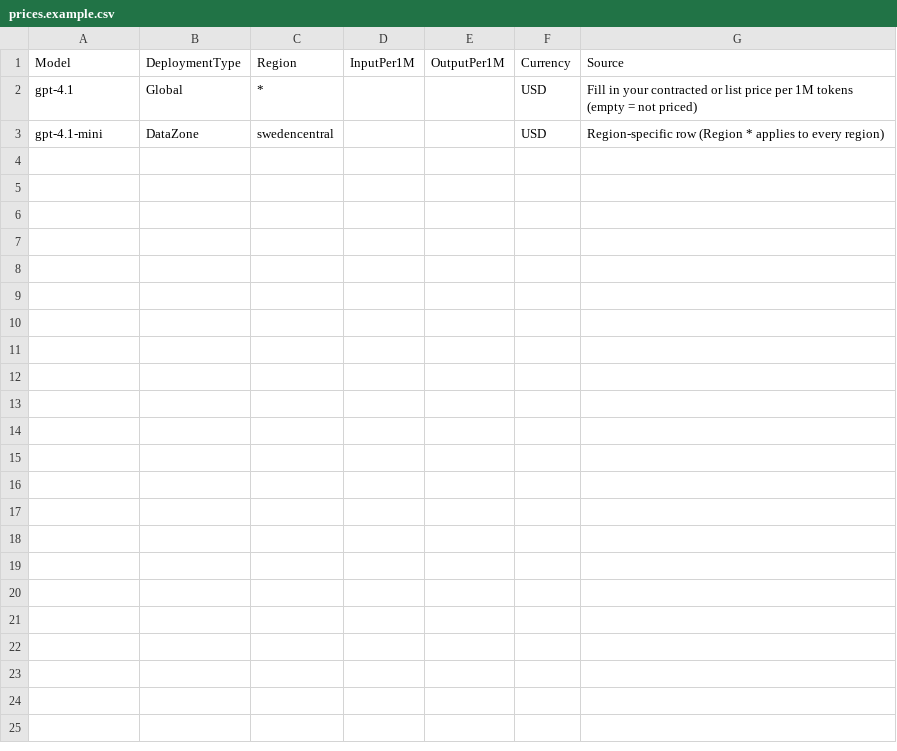
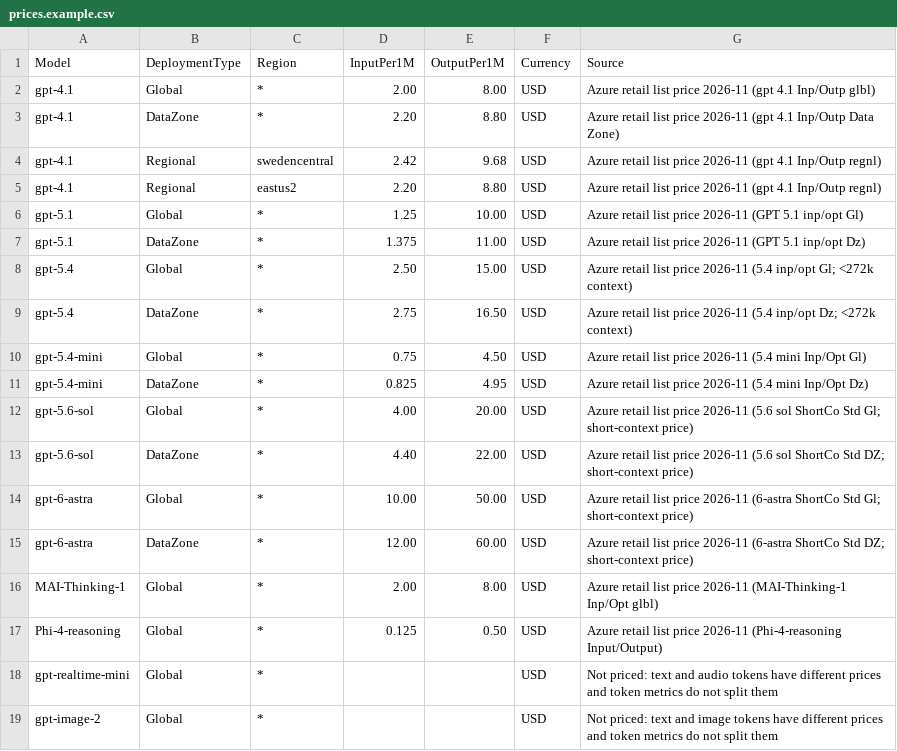
Before and after one commit to heblasco/foundry-insights, a CSV file: prices.example.csv, drawn as a sheet.

```diff
--- a/prices.example.csv
+++ b/prices.example.csv
@@ -1,3 +1,19 @@
 Model,DeploymentType,Region,InputPer1M,OutputPer1M,Currency,Source
-gpt-4.1,Global,*,,,USD,Fill in your contracted or list price per 1M tokens (empty = not priced)
-gpt-4.1-mini,DataZone,swedencentral,,,USD,Region-specific row (Region * applies to every region)
+gpt-4.1,Global,*,2.00,8.00,USD,Azure retail list price 2026-11 (gpt 4.1 Inp/Outp glbl)
+gpt-4.1,DataZone,*,2.20,8.80,USD,Azure retail list price 2026-11 (gpt 4.1 Inp/Outp Data Zone)
+gpt-4.1,Regional,swedencentral,2.42,9.68,USD,Azure retail list price 2026-11 (gpt 4.1 Inp/Outp regnl)
+gpt-4.1,Regional,eastus2,2.20,8.80,USD,Azure retail list price 2026-11 (gpt 4.1 Inp/Outp regnl)
+gpt-5.1,Global,*,1.25,10.00,USD,Azure retail list price 2026-11 (GPT 5.1 inp/opt Gl)
+gpt-5.1,DataZone,*,1.375,11.00,USD,Azure retail list price 2026-11 (GPT 5.1 inp/opt Dz)
+gpt-5.4,Global,*,2.50,15.00,USD,Azure retail list price 2026-11 (5.4 inp/opt Gl; <272k context)
+gpt-5.4,DataZone,*,2.75,16.50,USD,Azure retail list price 2026-11 (5.4 inp/opt Dz; <272k context)
+gpt-5.4-mini,Global,*,0.75,4.50,USD,Azure retail list price 2026-11 (5.4 mini Inp/Opt Gl)
+gpt-5.4-mini,DataZone,*,0.825,4.95,USD,Azure retail list price 2026-11 (5.4 mini Inp/Opt Dz)
+gpt-5.6-sol,Global,*,4.00,20.00,USD,Azure retail list price 2026-11 (5.6 sol ShortCo Std Gl; short-context price)
+gpt-5.6-sol,DataZone,*,4.40,22.00,USD,Azure retail list price 2026-11 (5.6 sol ShortCo Std DZ; short-context price)
+gpt-6-astra,Global,*,10.00,50.00,USD,Azure retail list price 2026-11 (6-astra ShortCo Std Gl; short-context price)
+gpt-6-astra,DataZone,*,12.00,60.00,USD,Azure retail list price 2026-11 (6-astra ShortCo Std DZ; short-context price)
+MAI-Thinking-1,Global,*,2.00,8.00,USD,Azure retail list price 2026-11 (MAI-Thinking-1 Inp/Opt glbl)
+Phi-4-reasoning,Global,*,0.125,0.50,USD,Azure retail list price 2026-11 (Phi-4-reasoning Input/Output)
+gpt-realtime-mini,Global,*,,,USD,Not priced: text and audio tokens have different prices and token metrics do not split them
+gpt-image-2,Global,*,,,USD,Not priced: text and image tokens have different prices and token metrics do not split them
```
Also changed, not shown: 2 other files.
